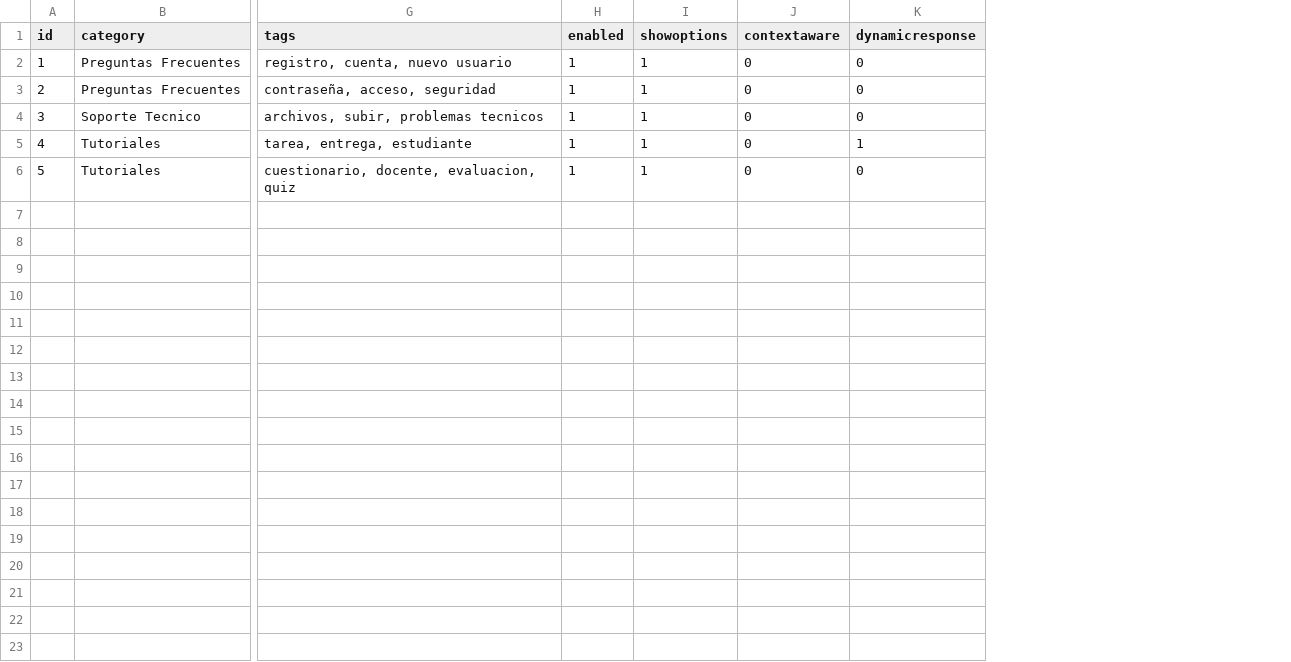
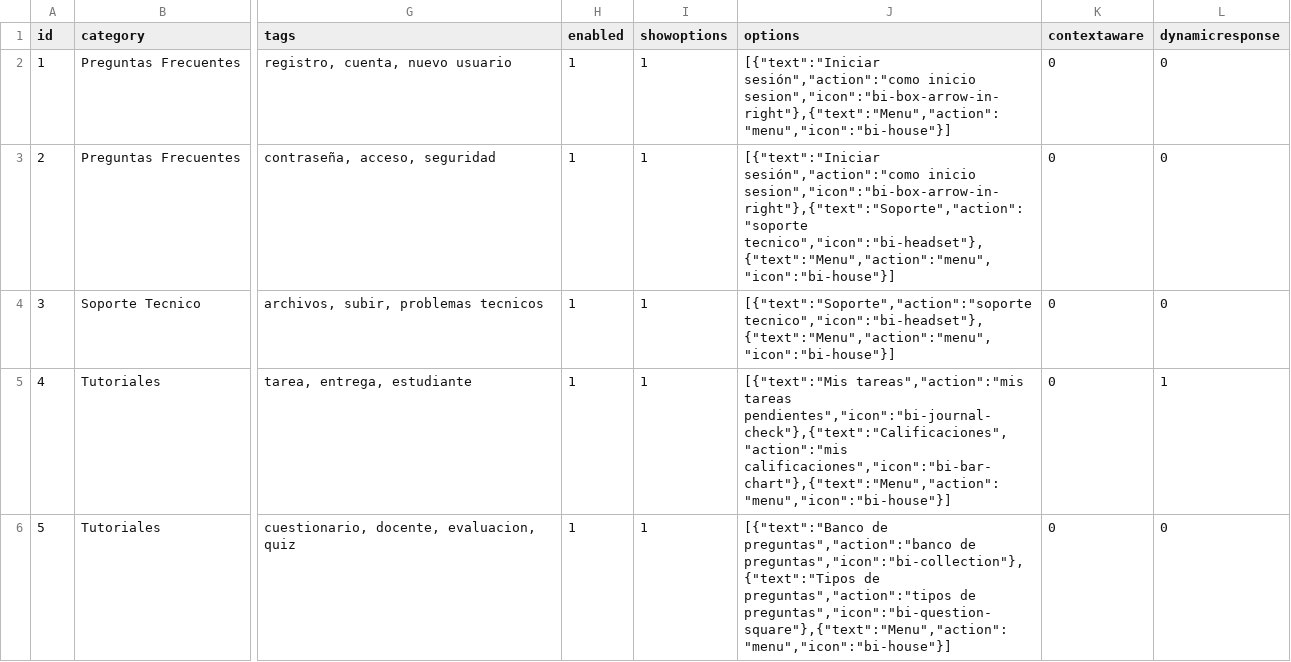
Before and after one commit to alonsoarias/Moodle_Dev, a CSV file: local/educambot/db/data/templates/import_template.csv, drawn as a sheet; only a part is shown, gaps mark what is left out; the diff names each change by its address in the sheet, - before the commit and + after, or states it on an @@ line.

```diff
--- a/local/educambot/db/data/templates/import_template.csv
+++ b/local/educambot/db/data/templates/import_template.csv
+column J (options), rows 2-6: [{"text":"Iniciar sesión","action":"como inicio sesion","icon":"bi-box-arrow-in-right"},{"text":"Menu","action":"menu","icon":"bi-house"}] | [{"text":"Iniciar sesión","action":"como inicio sesion","icon":"bi-box-arrow-in-right"},{"text":"Soporte","action":"soporte tecnico","icon":"bi-headset"},{"text":"Menu","action":"menu","icon":"bi-house"}] | [{"text":"Soporte","action":"soporte tecnico","icon":"bi-headset"},{"text":"Menu","action":"menu","icon":"bi-house"}] | [{"text":"Mis tareas","action":"mis tareas pendientes","icon":"bi-journal-check"},{"text":"Calificaciones","action":"mis calificaciones","icon":"bi-bar-chart"},{"text":"Menu","action":"menu","icon":"bi-house"}] | [{"text":"Banco de preguntas","action":"banco de preguntas","icon":"bi-collection"},{"text":"Tipos de preguntas","action":"tipos de preguntas","icon":"bi-question-square"},{"text":"Menu","action":"menu","icon":"bi-house"}]
```
Also changed, not shown: 3 other files.
